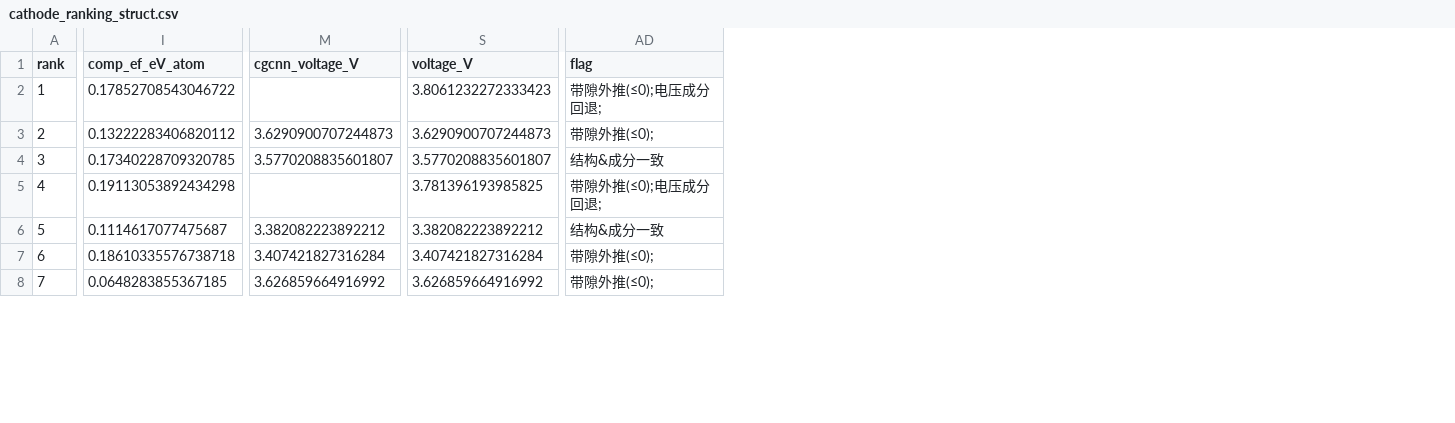
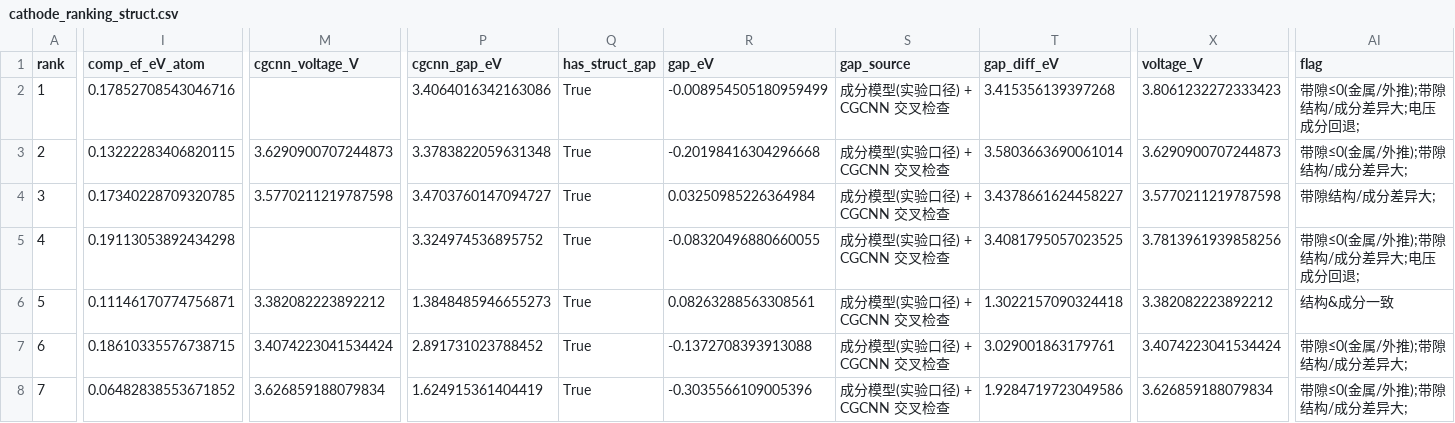
Before and after one commit to ilo-love7/battery-cathode-ml, a CSV file: results/cathode_ranking_struct.csv, drawn as a sheet; only a part is shown, gaps mark what is left out; addresses are those after the commit; the diff covers the shown part only; the diff names each change by its address in the sheet, - before the commit and + after, or states it on an @@ line.

Commit message:
release: v1.10.0 - 结构版带隙模型（阴性结果）+ 导电性口径决策
新增
- train_cgcnn_mp.py 泛化支持 --target (e_form_per_atom | band_gap) 与 --log1p
  带隙分布右偏（33% 金属 gap=0），必须 log1p 训练 + 反变换裁剪到 >=0
- 结构版带隙 CGCNN（MP 含 Li）：
    3k test MAE 0.7304 eV（成分基线 0.6479 -> 0.89x，更差）
    8k test MAE 0.5275 eV（成分基线 0.5605 -> 1.06x）
  新增带隙专用指标：半导体子集 MAE（3k 0.9334 / 8k 0.6423）与金属/非金属判对率（78.4% / 84.3%）
- screening_struct.py 增加结构带隙列 cgcnn_gap_eV、gap_diff_eV 与两类新标记
- tests/test_voltage_struct.py: 结构带隙模型契约（log1p/专用指标/口径决策依据）

阴性结论（本轮最重要）
- 结构带隙(PBE) 与实验口径成分带隙在 31 条候选上 Spearman rho = -0.5589（负相关），
  另有 4 条“结构判金属、成分判半导体”（NMC811、LiNiO2 等）
- 根因：PBE 系统性低估带隙（MP 中 33% 样本 gap=0）
- 工程决策：导电性评分仍用实验口径成分带隙；结构带隙作交叉检查列 + 标记；
  需要纯结构口径时用 --prefer-struct-gap（默认关闭）
- 对比：形成能结构模型带来 12x 提升，带隙仅 1.06x -> 并非所有目标都能同等获益

变更：测试 144 -> 146；版本 1.9.0 -> 1.10.0

```diff
--- a/results/cathode_ranking_struct.csv
+++ b/results/cathode_ranking_struct.csv
+column P (cgcnn_gap_eV), rows 2-8: 3.4064016342163086 | 3.3783822059631348 | 3.4703760147094727 | 3.324974536895752 | 1.3848485946655273 | 2.891731023788452 | 1.624915361404419
+column Q (has_struct_gap), rows 2-8: all True
+column R (gap_eV), rows 2-8: -0.008954505180959499 | -0.20198416304296668 | 0.03250985226364984 | -0.08320496880660055 | 0.08263288563308561 | -0.1372708393913088 | -0.3035566109005396
+column S (gap_source), rows 2-8: all 成分模型(实验口径) + CGCNN 交叉检查
+column T (gap_diff_eV), rows 2-8: 3.415356139397268 | 3.5803663690061014 | 3.4378661624458227 | 3.4081795057023525 | 1.3022157090324418 | 3.029001863179761 | 1.9284719723049586
-I2 (comp_ef_eV_atom): 0.17852708543046722
+I2 (comp_ef_eV_atom): 0.17852708543046716
-AI2 (flag): 带隙外推(≤0);电压成分回退;
+AI2 (flag): 带隙≤0(金属/外推);带隙结构/成分差异大;电压成分回退;
-I3 (comp_ef_eV_atom): 0.13222283406820112
+I3 (comp_ef_eV_atom): 0.13222283406820115
-AI3 (flag): 带隙外推(≤0);
+AI3 (flag): 带隙≤0(金属/外推);带隙结构/成分差异大;
-M4 (cgcnn_voltage_V): 3.5770208835601807
+M4 (cgcnn_voltage_V): 3.5770211219787598
-X4 (voltage_V): 3.5770208835601807
+X4 (voltage_V): 3.5770211219787598
-AI4 (flag): 结构&成分一致
+AI4 (flag): 带隙结构/成分差异大;
-X5 (voltage_V): 3.781396193985825
+X5 (voltage_V): 3.7813961939858256
-AI5 (flag): 带隙外推(≤0);电压成分回退;
+AI5 (flag): 带隙≤0(金属/外推);带隙结构/成分差异大;电压成分回退;
-I6 (comp_ef_eV_atom): 0.1114617077475687
+I6 (comp_ef_eV_atom): 0.11146170774756871
-I7 (comp_ef_eV_atom): 0.18610335576738718
+I7 (comp_ef_eV_atom): 0.18610335576738715
-M7 (cgcnn_voltage_V): 3.407421827316284
+M7 (cgcnn_voltage_V): 3.4074223041534424
-X7 (voltage_V): 3.407421827316284
+X7 (voltage_V): 3.4074223041534424
-AI7:AI8 (flag): 带隙外推(≤0);
+AI7:AI8 (flag): 带隙≤0(金属/外推);带隙结构/成分差异大;
-I8 (comp_ef_eV_atom): 0.0648283855367185
+I8 (comp_ef_eV_atom): 0.06482838553671852
-M8 (cgcnn_voltage_V): 3.626859664916992
+M8 (cgcnn_voltage_V): 3.626859188079834
-X8 (voltage_V): 3.626859664916992
+X8 (voltage_V): 3.626859188079834
```
Also changed, not shown: 1 added row, 1 removed row and 94 edited cells elsewhere in this file, results/cathode_ranking_struct_fallback.csv, 16 other files.
